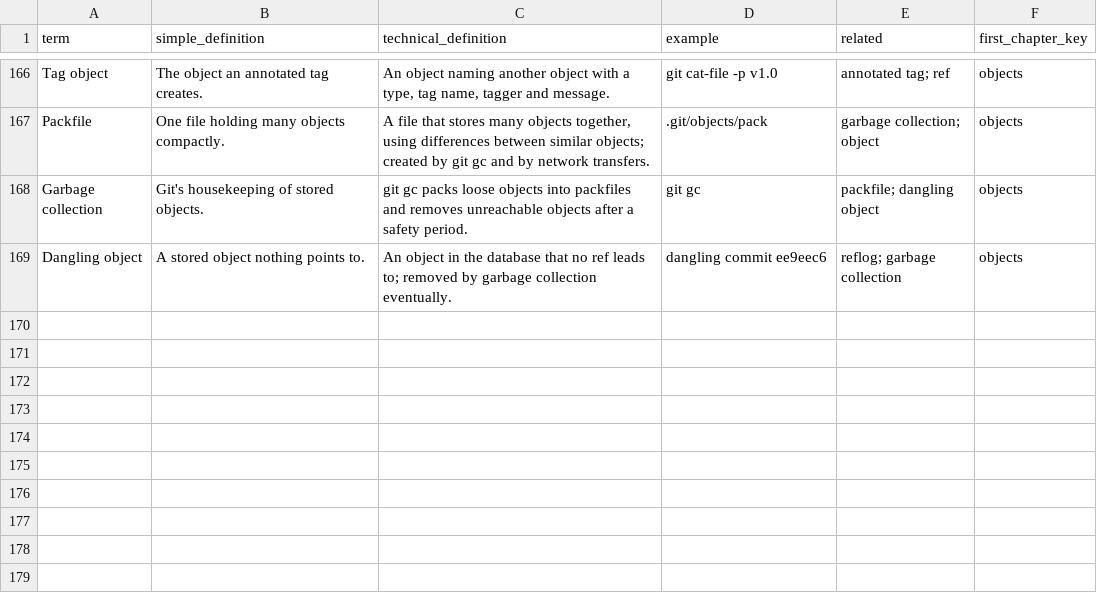
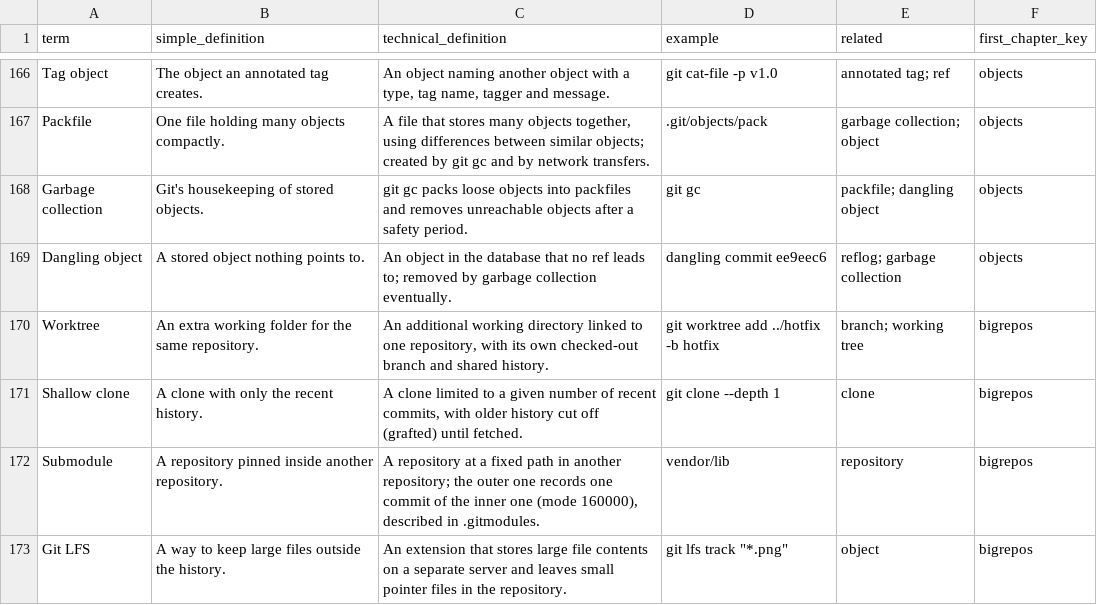
Before and after one commit to Sharifwa123/Books, a CSV file: git-and-github-mastery/glossary/glossary-master.csv, drawn as a sheet; only a part is shown, gaps mark what is left out.

```diff
--- a/git-and-github-mastery/glossary/glossary-master.csv
+++ b/git-and-github-mastery/glossary/glossary-master.csv
@@ -169 +169,5 @@ Garbage collection,Git's housekeeping of stored objects.,git gc packs loose obje
 Dangling object,A stored object nothing points to.,An object in the database that no ref leads to; removed by garbage collection eventually.,dangling commit ee9eec6,reflog; garbage collection,objects
+Worktree,An extra working folder for the same repository.,"An additional working directory linked to one repository, with its own checked-out branch and shared history.",git worktree add ../hotfix -b hotfix,branch; working tree,bigrepos
+Shallow clone,A clone with only the recent history.,"A clone limited to a given number of recent commits, with older history cut off (grafted) until fetched.",git clone --depth 1,clone,bigrepos
+Submodule,A repository pinned inside another repository.,"A repository at a fixed path in another repository; the outer one records one commit of the inner one (mode 160000), described in .gitmodules.",vendor/lib,repository,bigrepos
+Git LFS,A way to keep large files outside the history.,An extension that stores large file contents on a separate server and leaves small pointer files in the repository.,"git lfs track ""*.png""",object,bigrepos
```
Also changed, not shown: git-and-github-mastery/research/research-ledger.csv, 18 other files.
